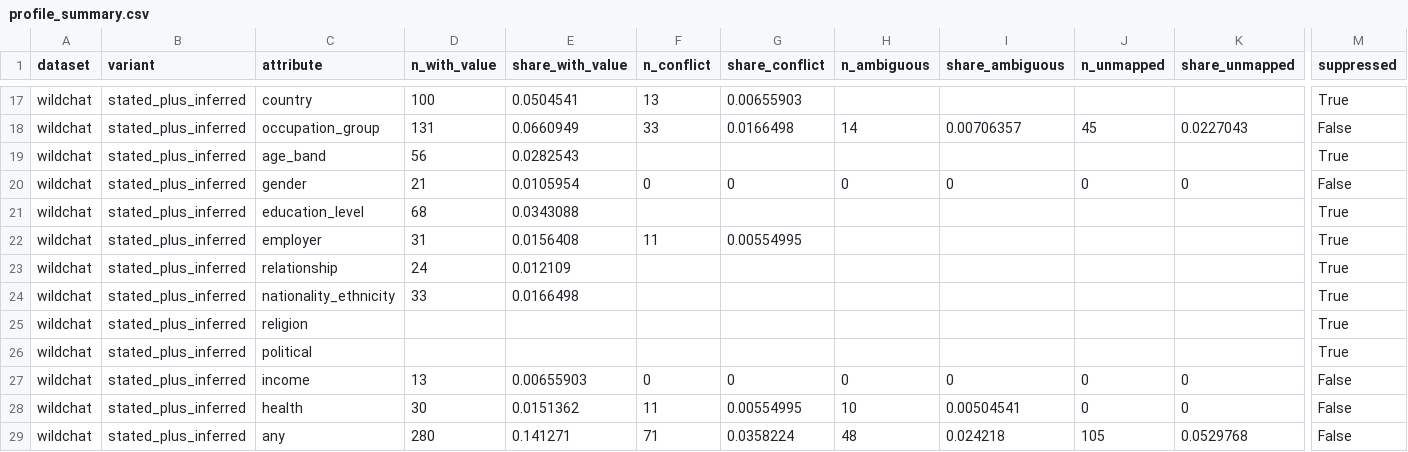
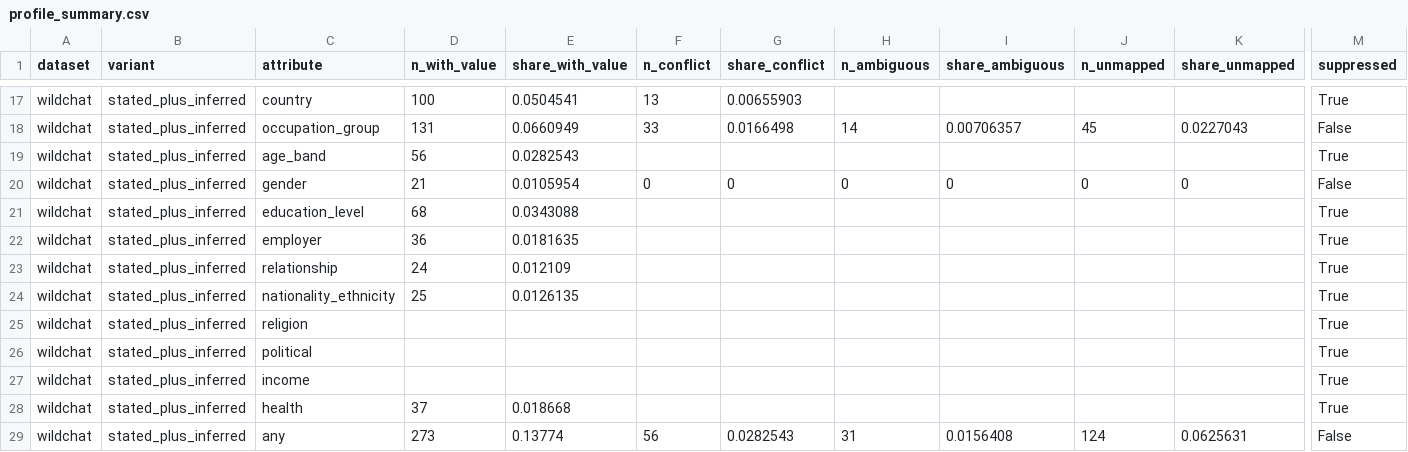
Before and after one commit to Khuangsarnacki23/residual-pii, a CSV file: results/user_level/tables/profile_summary.csv, drawn as a sheet; only a part is shown, gaps mark what is left out; the diff covers the shown part only; the diff names each change by its address in the sheet, - before the commit and + after, or states it on an @@ line.

```diff
--- a/results/user_level/tables/profile_summary.csv
+++ b/results/user_level/tables/profile_summary.csv
-D22 (n_with_value): 31
+D22 (n_with_value): 36
-E22 (share_with_value): 0.0156408
+E22 (share_with_value): 0.0181635
-F22 (n_conflict): 11
+F22 (n_conflict): (empty)
-G22 (share_conflict): 0.00554995
+G22 (share_conflict): (empty)
-D24 (n_with_value): 33
+D24 (n_with_value): 25
-E24 (share_with_value): 0.0166498
+E24 (share_with_value): 0.0126135
-D27 (n_with_value): 13
+D27 (n_with_value): (empty)
-E27 (share_with_value): 0.00655903
+E27 (share_with_value): (empty)
-F27 (n_conflict): 0
+F27 (n_conflict): (empty)
-G27 (share_conflict): 0
+G27 (share_conflict): (empty)
-H27 (n_ambiguous): 0
+H27 (n_ambiguous): (empty)
-I27 (share_ambiguous): 0
+I27 (share_ambiguous): (empty)
-J27:J28 (n_unmapped): 0
+J27:J28 (n_unmapped): (empty)
-K27:K28 (share_unmapped): 0
+K27:K28 (share_unmapped): (empty)
-M27:M28 (suppressed): False
+M27:M28 (suppressed): True
-D28 (n_with_value): 30
+D28 (n_with_value): 37
-E28 (share_with_value): 0.0151362
+E28 (share_with_value): 0.018668
-F28 (n_conflict): 11
+F28 (n_conflict): (empty)
-G28 (share_conflict): 0.00554995
+G28 (share_conflict): (empty)
-H28 (n_ambiguous): 10
+H28 (n_ambiguous): (empty)
-I28 (share_ambiguous): 0.00504541
+I28 (share_ambiguous): (empty)
-D29 (n_with_value): 280
+D29 (n_with_value): 273
-E29 (share_with_value): 0.141271
+E29 (share_with_value): 0.13774
-F29 (n_conflict): 71
+F29 (n_conflict): 56
-G29 (share_conflict): 0.0358224
+G29 (share_conflict): 0.0282543
-H29 (n_ambiguous): 48
+H29 (n_ambiguous): 31
-I29 (share_ambiguous): 0.024218
+I29 (share_ambiguous): 0.0156408
-J29 (n_unmapped): 105
+J29 (n_unmapped): 124
-K29 (share_unmapped): 0.0529768
+K29 (share_unmapped): 0.0625631
```
Also changed, not shown: 25 edited cells elsewhere in this file, results/user_level/tables/linkage.csv, results/user_level/tables/uniqueness_by_activity.csv, 10 other files.
